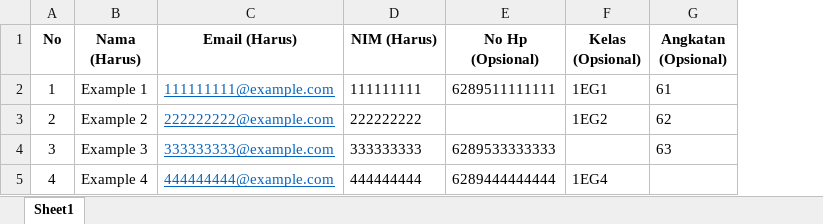
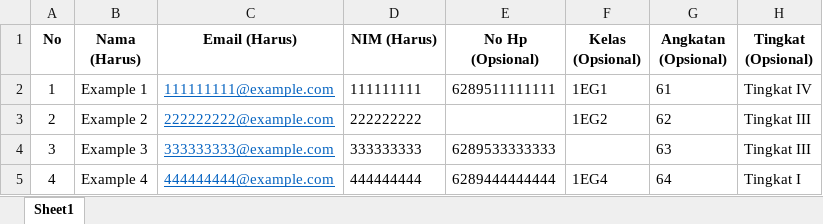
Before and after one commit to yokaprasetia/rohis-website, an Excel workbook: public/example-import/example_file.xlsx, sheet Sheet1, drawn as a sheet; values as stored, in another font and other column widths than the file's, no borders; the diff names each change by its address in the sheet, - before the commit and + after, or states it on an @@ line.

Commit message:
memperbaiki struktur table user, dari prodi menjadi tingkat

```diff
--- a/public/example-import/example_file.xlsx (sheet Sheet1)
+++ b/public/example-import/example_file.xlsx (sheet Sheet1)
+column H (Tingkat (Opsional)), rows 2-5: Tingkat IV | Tingkat III | Tingkat III | Tingkat I
-G5 (Angkatan (Opsional)): (empty)
+G5 (Angkatan (Opsional)): 64
```
Also changed, not shown: 7 other files.
